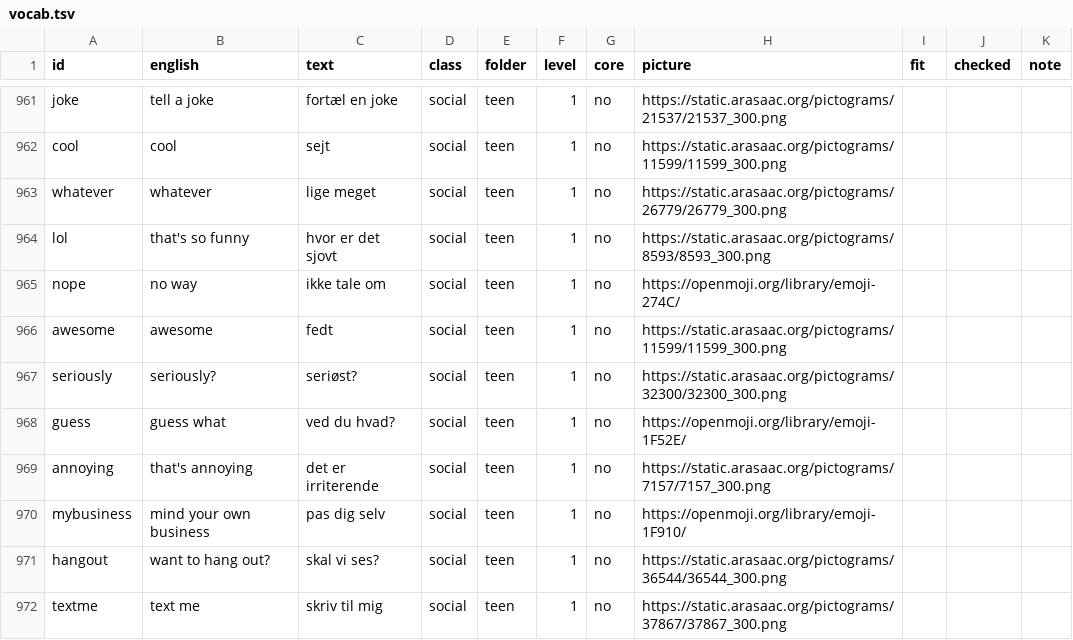
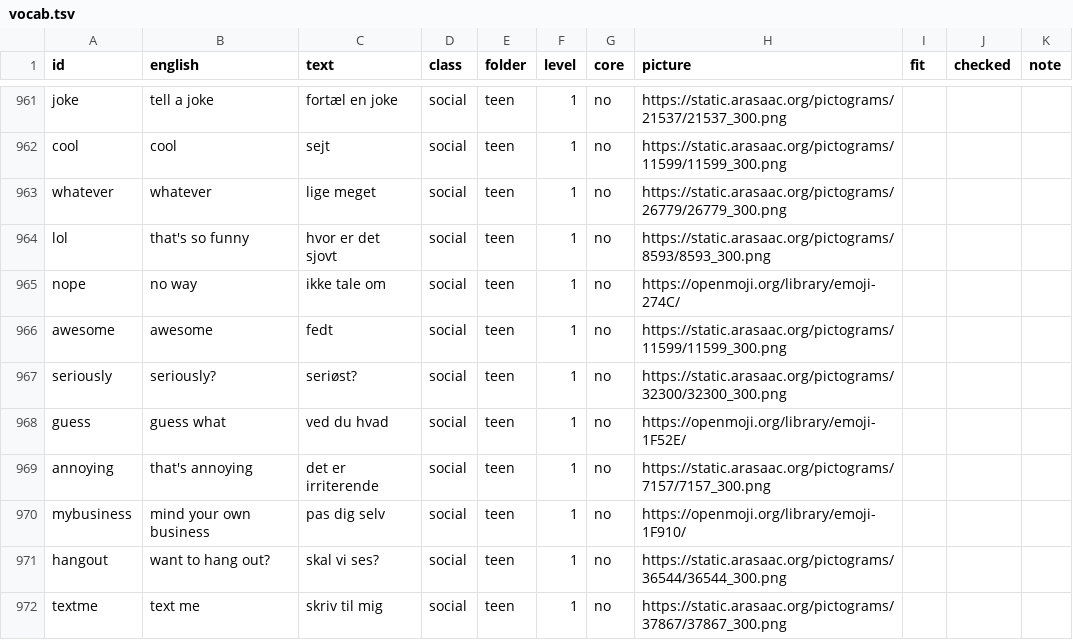
Before and after one commit to amalino-app/amalino.app, a TSV file: translations/da/vocab.tsv, drawn as a sheet; only a part is shown, gaps mark what is left out.

Commit message:
Weblate #1 synced: Danish "guess what" is "ved du hvad" (no question mark, like the other buttons)

```diff
--- a/translations/da/vocab.tsv
+++ b/translations/da/vocab.tsv
@@ -967,3 +967,3 @@ awesome	awesome	fedt	social	teen	1	no	https://static.arasaac.org/pictograms/1159
 seriously	seriously?	seriøst?	social	teen	1	no	https://static.arasaac.org/pictograms/32300/32300_300.png			
-guess	guess what	ved du hvad?	social	teen	1	no	https://openmoji.org/library/emoji-1F52E/			
+guess	guess what	ved du hvad	social	teen	1	no	https://openmoji.org/library/emoji-1F52E/			
 annoying	that's annoying	det er irriterende	social	teen	1	no	https://static.arasaac.org/pictograms/7157/7157_300.png			
```
Also changed, not shown: 2 other files.
